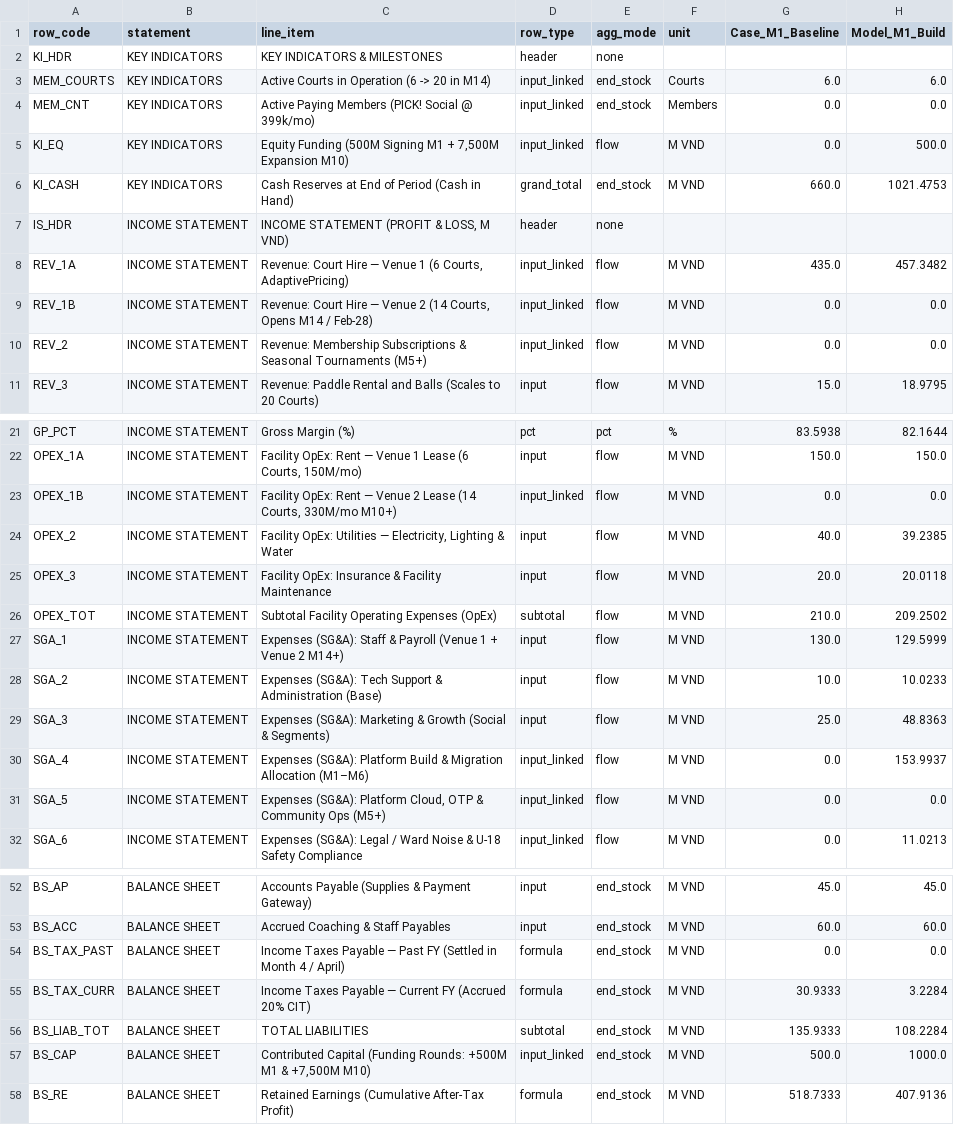
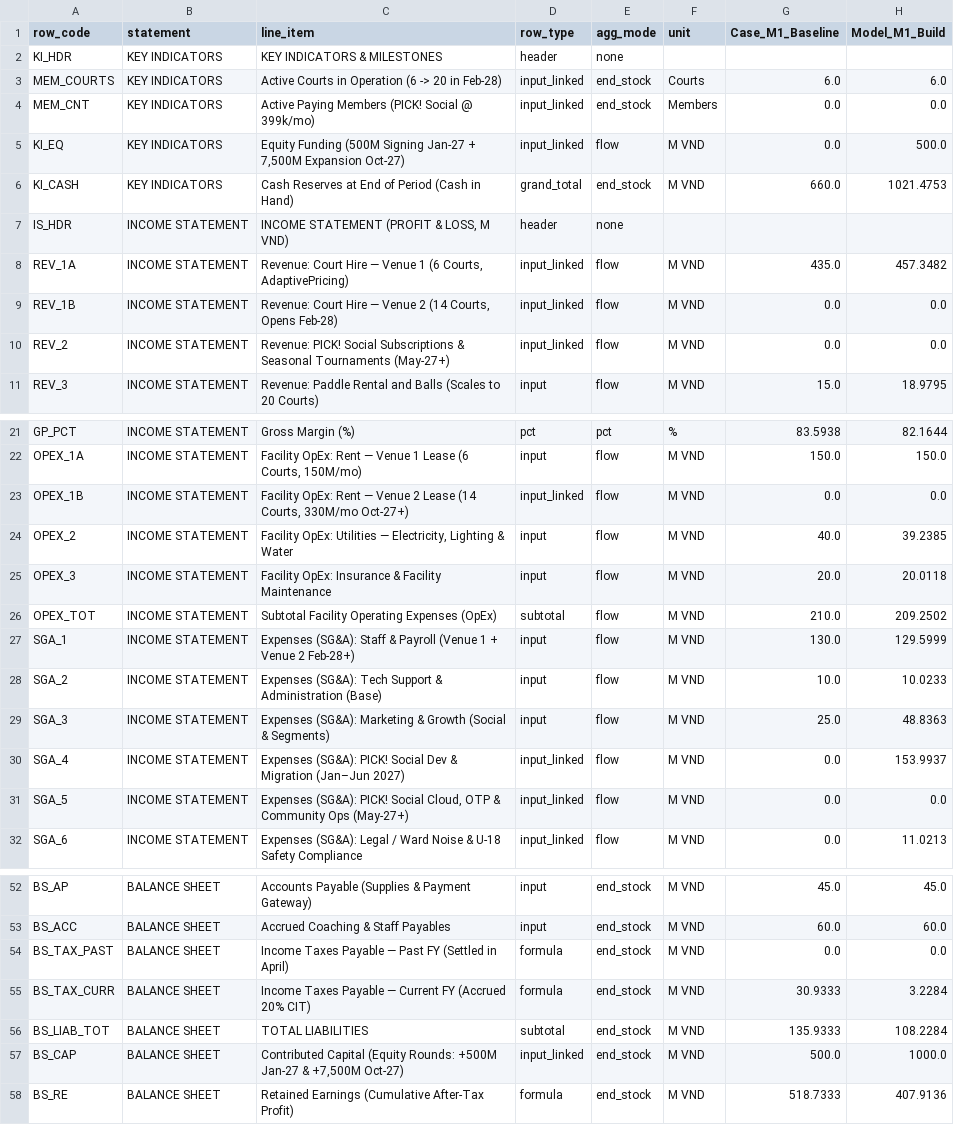
Before and after one commit to 53gf4u1t/VietnamCommerceCaseCompetition2026, a CSV file: FinancialModel/outputs/fs_annual_5y_projections.csv, drawn as a sheet; only a part is shown, gaps mark what is left out; the diff covers the shown part only; the diff names each change by its address in the sheet, - before the commit and + after, or states it on an @@ line.

```diff
--- a/FinancialModel/outputs/fs_annual_5y_projections.csv
+++ b/FinancialModel/outputs/fs_annual_5y_projections.csv
-C3 (line_item): Active Courts in Operation (6 -> 20 in M14)
+C3 (line_item): Active Courts in Operation (6 -> 20 in Feb-28)
-C5 (line_item): …(500M Signing M1 + 7,500M Expansion M10)
+C5 (line_item): …(500M Signing Jan-27 + 7,500M Expansion Oct-27)
-C9 (line_item): …Courts, Opens M14 / Feb-28)
+C9 (line_item): …Courts, Opens Feb-28)
-C10 (line_item): Revenue: Membership Subscriptions & Seasonal Tournaments (M5+)
+C10 (line_item): Revenue: PICK! Social Subscriptions & Seasonal Tournaments (May-27+)
-C23 (line_item): …Courts, 330M/mo M10+)
+C23 (line_item): …Courts, 330M/mo Oct-27+)
-C27 (line_item): …Venue 2 M14+)
+C27 (line_item): …Venue 2 Feb-28+)
-C30 (line_item): Expenses (SG&A): Platform Build & Migration Allocation (M1–M6)
+C30 (line_item): Expenses (SG&A): PICK! Social Dev & Migration (Jan–Jun 2027)
-C31 (line_item): Expenses (SG&A): Platform Cloud, OTP & Community Ops (M5+)
+C31 (line_item): Expenses (SG&A): PICK! Social Cloud, OTP & Community Ops (May-27+)
-C54 (line_item): …(Settled in Month 4 / April)
+C54 (line_item): …(Settled in April)
-C57 (line_item): Contributed Capital (Funding Rounds: +500M M1 & +7,500M M10)
+C57 (line_item): Contributed Capital (Equity Rounds: +500M Jan-27 & +7,500M Oct-27)
```
Also changed, not shown: 5 edited cells elsewhere in this file, FinancialModel/outputs/fs_month_60m_projections.csv, FinancialModel/outputs/revenue_cogs_opex_sga_breakdown.csv, 24 other files.
